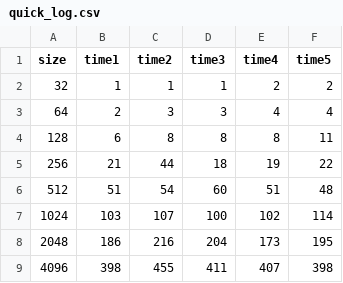
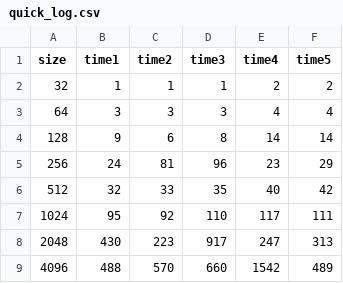
Before and after one commit to GuilhermeVaz1/Projeto_Probabilidade_Estatistica, a CSV file: quick_log.csv, drawn as a sheet; only a part is shown; the diff covers the shown part only.

```diff
--- a/quick_log.csv
+++ b/quick_log.csv
@@ -2,8 +2,8 @@ size, time1, time2, time3, time4, time5
 32, 1, 1, 1, 2, 2
-64, 2, 3, 3, 4, 4
-128, 6, 8, 8, 8, 11
-256, 21, 44, 18, 19, 22
-512, 51, 54, 60, 51, 48
-1024, 103, 107, 100, 102, 114
-2048, 186, 216, 204, 173, 195
-4096, 398, 455, 411, 407, 398
+64, 3, 3, 3, 4, 4
+128, 9, 6, 8, 14, 14
+256, 24, 81, 96, 23, 29
+512, 32, 33, 35, 40, 42
+1024, 95, 92, 110, 117, 111
+2048, 430, 223, 917, 247, 313
+4096, 488, 570, 660, 1542, 489
```
Also changed, not shown: 2 added rows and 30 edited cells elsewhere in this file, merge_log.csv, 3 other files.
